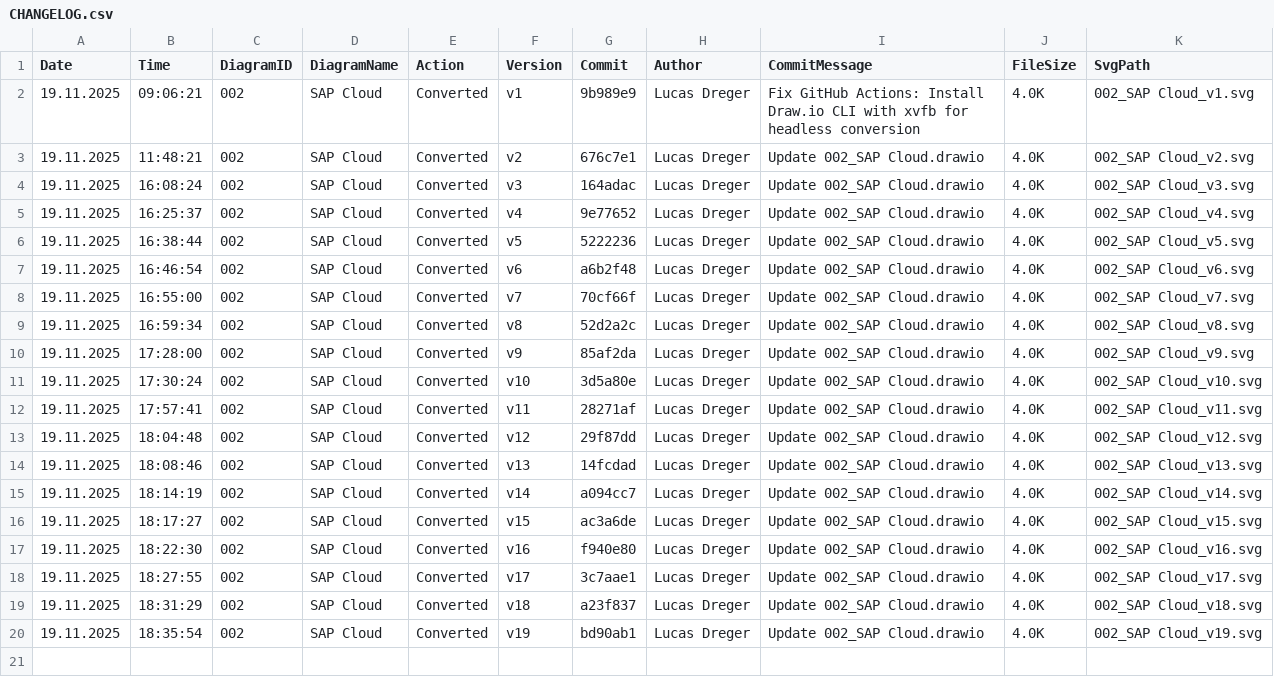
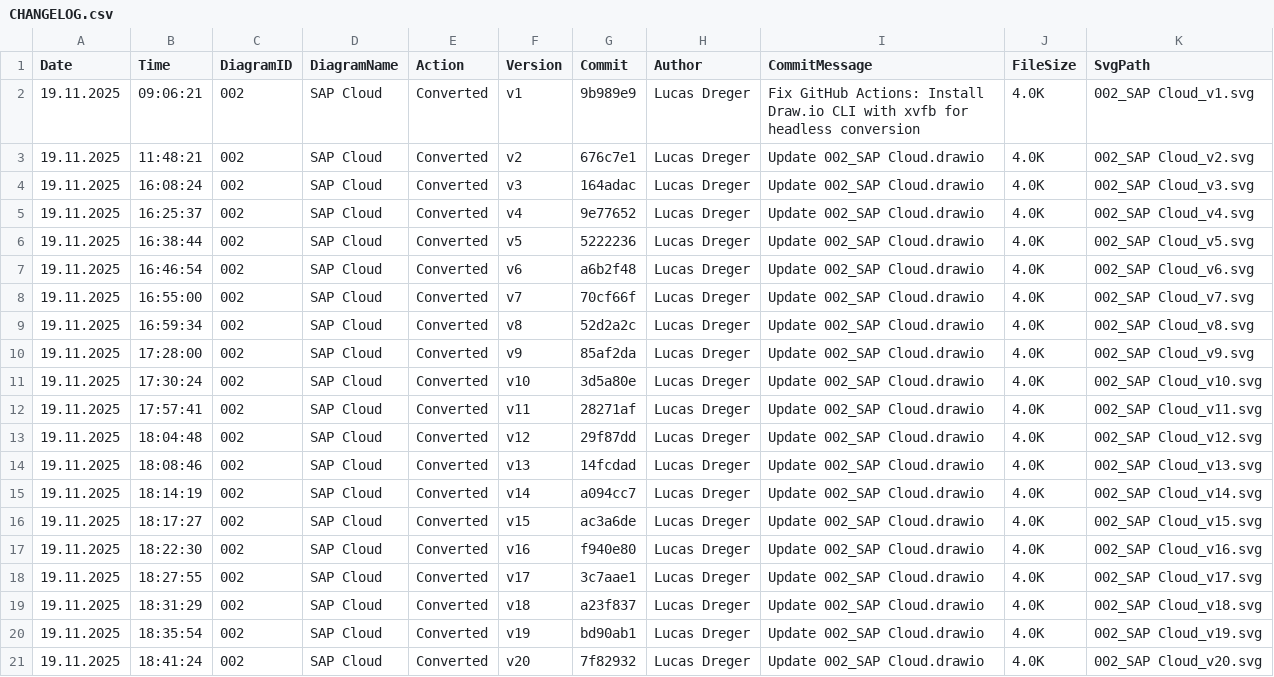
Before and after one commit to frostaag/diagrams-v4, a CSV file: svg_files/CHANGELOG.csv, drawn as a sheet; the diff names each change by its address in the sheet, - before the commit and + after, or states it on an @@ line.

```diff
--- a/svg_files/CHANGELOG.csv
+++ b/svg_files/CHANGELOG.csv
+row 21: 19.11.2025 | 18:41:24 | 002 | SAP Cloud | Converted | v20 | 7f82932 | Lucas Dreger | Update 002_SAP Cloud.drawio | 4.0K | 002_SAP Cloud_v20.svg
```
Also changed, not shown: 2 other files.
